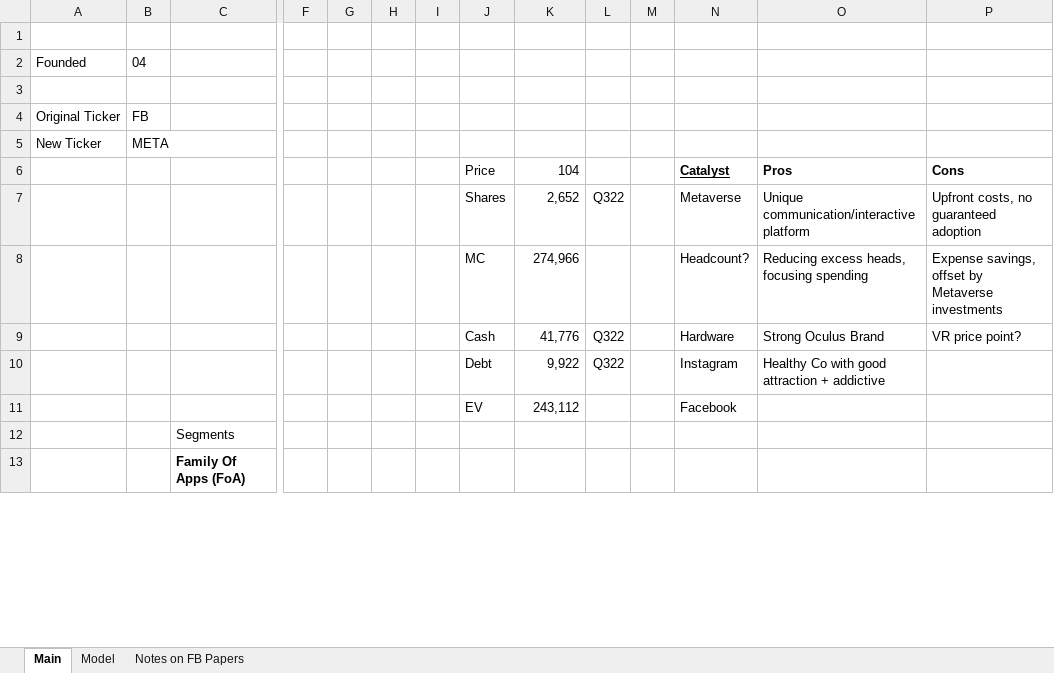
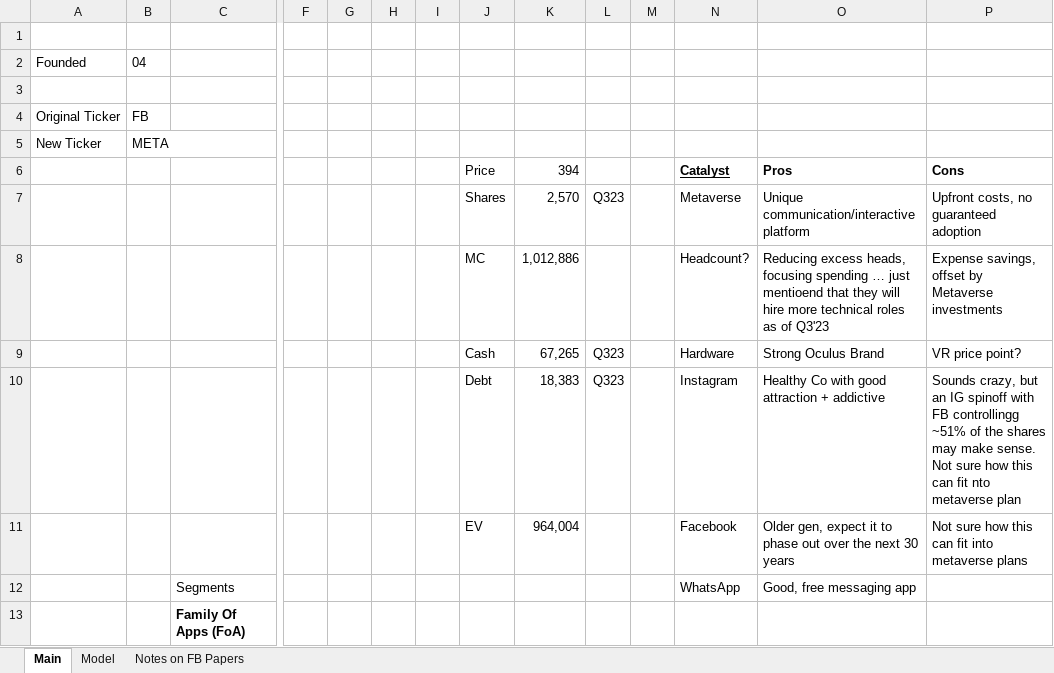
Before and after one commit to jameelbrannon/EquityResearch, an Excel workbook: META.xlsx, sheet Main, drawn as a sheet; only a part is shown, gaps mark what is left out; values as stored, in another font and other column widths than the file's, no borders; charts and pictures not drawn; 1 other sheet too large or unreadable and not compared; removed rows and columns are numbered as before the commit, all else as after; rows hold the shown columns only; the diff covers the shown part only; the diff names each change by its address in the sheet, - before the commit and + after, or states it on an @@ line.

Commit message:
updating model

```diff
--- a/META.xlsx (sheet Main)
+++ b/META.xlsx (sheet Main)
-K6: 104
+K6: 394
-K7: 2,652
+K7: 2,570
-L7: Q322
+L7: Q323
-K8: 274,966
+K8: 1,012,886
-O8: …focusing spending
+O8: …focusing spending … just mentioend that they will hire more technical roles as of Q3'23
-K9: 41,776
+K9: 67,265
-L9:L10: Q322
+L9:L10: Q323
-K10: 9,922
+K10: 18,383
-P10: (empty)
+P10: Sounds crazy, but an IG spinoff with FB controllingg ~51% of the shares may make sense. Not sure how this can fit nto metaverse plan
-row 11:  |  |  |  |  |  |  | EV | 243,112 |  |  | Facebook
-row 12:  |  | Segments
+row 11:  |  |  |  |  |  |  | EV | 964,004 |  |  | Facebook | Older gen, expect it to phase out over the next 30 years | Not sure how this can fit into metaverse plans
+row 12:  |  | Segments |  |  |  |  |  |  |  |  | WhatsApp | Good, free messaging app
```
Also changed, not shown: 7 edited cells elsewhere in this sheet, charts or pictures.
